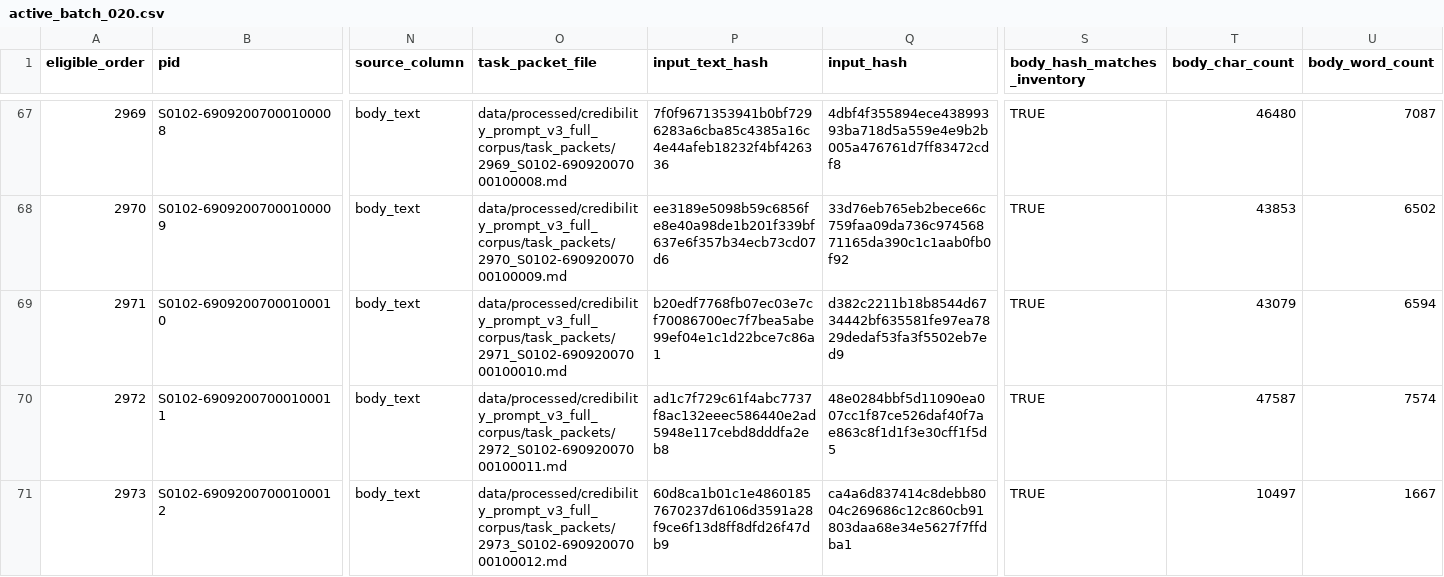
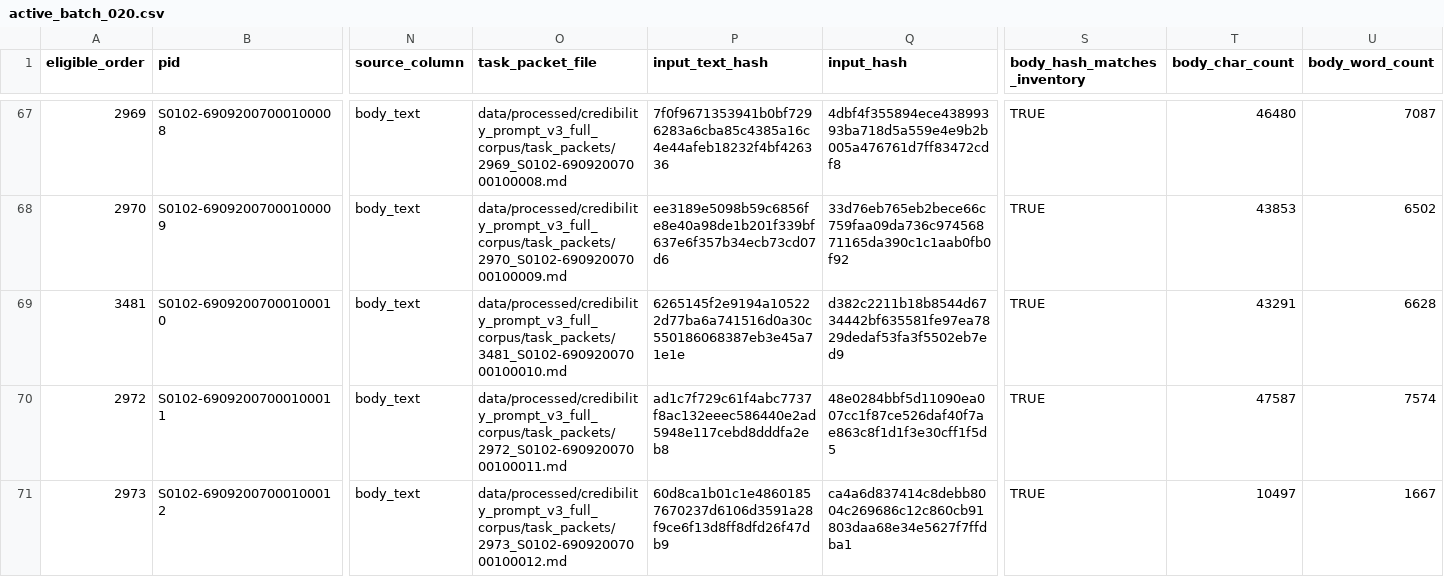
Before and after one commit to mgaldino/metodos-cp-brasil, a CSV file: data/processed/credibility_prompt_v3_full_corpus/batch_manifests/active_batch_020.csv, drawn as a sheet; only a part is shown, gaps mark what is left out; the diff names each change by its address in the sheet, - before the commit and + after, or states it on an @@ line.

```diff
--- a/data/processed/credibility_prompt_v3_full_corpus/batch_manifests/active_batch_020.csv
+++ b/data/processed/credibility_prompt_v3_full_corpus/batch_manifests/active_batch_020.csv
-A69 (eligible_order): 2971
+A69 (eligible_order): 3481
-O69 (task_packet_file): data/processed/credibility_prompt_v3_full_corpus/task_packets/2971_S0102-69092007000100010.md
+O69 (task_packet_file): data/processed/credibility_prompt_v3_full_corpus/task_packets/3481_S0102-69092007000100010.md
-P69 (input_text_hash): b20edf7768fb07ec03e7cf70086700ec7f7bea5abe99ef04e1c1d22bce7c86a1
+P69 (input_text_hash): 6265145f2e9194a105222d77ba6a741516d0a30c550186068387eb3e45a71e1e
-T69 (body_char_count): 43079
+T69 (body_char_count): 43291
-U69 (body_word_count): 6594
+U69 (body_word_count): 6628
```
Also changed, not shown: 6 other files.
